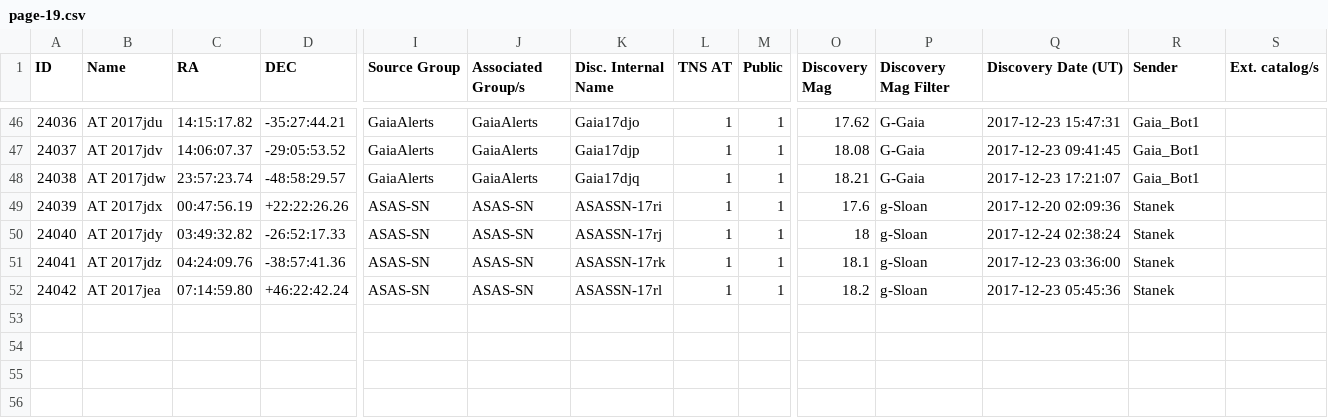
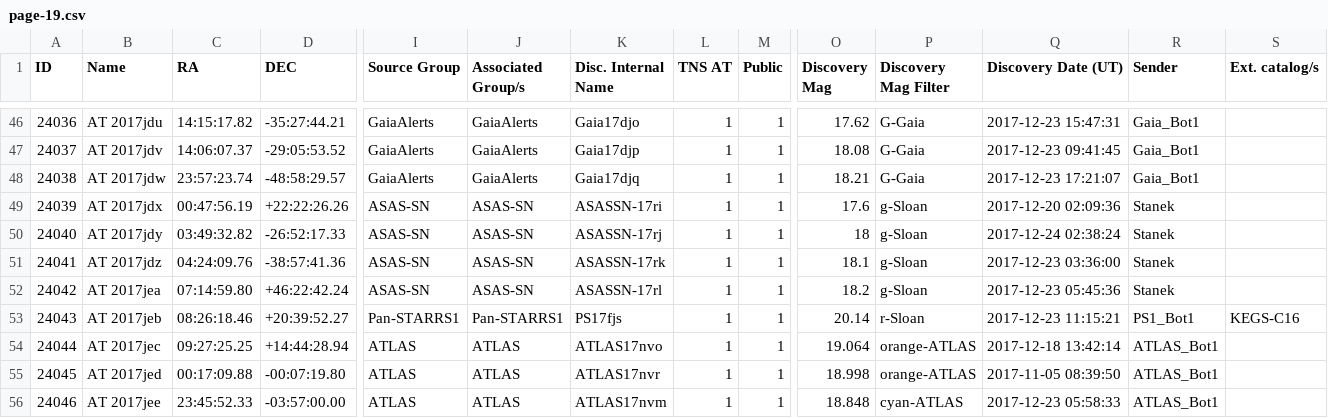
Before and after one commit to astrocatalogs/tde-external, a CSV file: TNS/page-19.csv, drawn as a sheet; only a part is shown, gaps mark what is left out; rows hold the shown columns only; the diff names each change by its address in the sheet, - before the commit and + after, or states it on an @@ line.

Commit message:
Astrocats v'0.3.29' SHA'8af62c454499802390cd089a364af24d933a23fc' - TidalDisruptionCatalog SHA'46c6a02c549f02a4bc3e1940ac56a5c17db1a9af' : 'push' - adding all files.

```diff
--- a/TNS/page-19.csv
+++ b/TNS/page-19.csv
+row 53: 24043 | AT 2017jeb | 08:26:18.46 | +20:39:52.27 | Pan-STARRS1 | Pan-STARRS1 | PS17fjs | 1 | 1 | 20.14 | r-Sloan | 2017-12-23 11:15:21 | PS1_Bot1 | KEGS-C16
+row 54: 24044 | AT 2017jec | 09:27:25.25 | +14:44:28.94 | ATLAS | ATLAS | ATLAS17nvo | 1 | 1 | 19.064 | orange-ATLAS | 2017-12-18 13:42:14 | ATLAS_Bot1
+row 55: 24045 | AT 2017jed | 00:17:09.88 | -00:07:19.80 | ATLAS | ATLAS | ATLAS17nvr | 1 | 1 | 18.998 | orange-ATLAS | 2017-11-05 08:39:50 | ATLAS_Bot1
+row 56: 24046 | AT 2017jee | 23:45:52.33 | -03:57:00.00 | ATLAS | ATLAS | ATLAS17nvm | 1 | 1 | 18.848 | cyan-ATLAS | 2017-12-23 05:58:33 | ATLAS_Bot1
```
Also changed, not shown: TNS/index.csv, TNS/page-18.csv, 2 other files.
